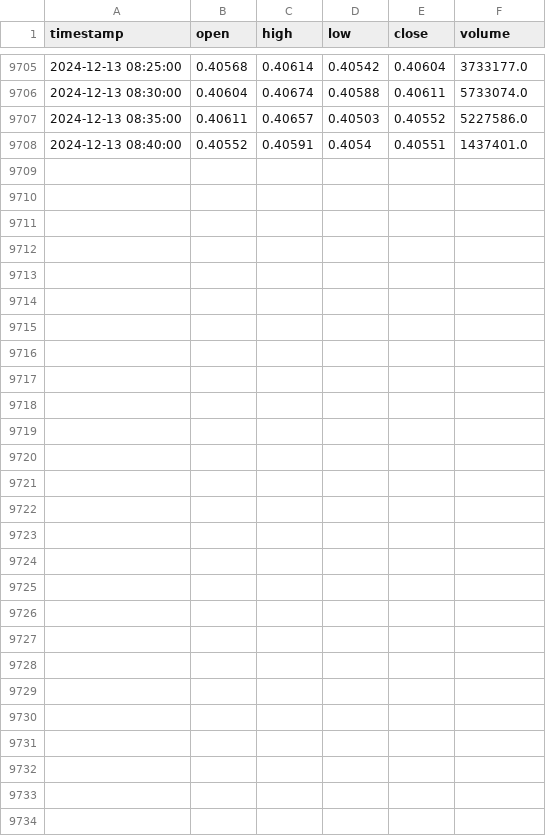
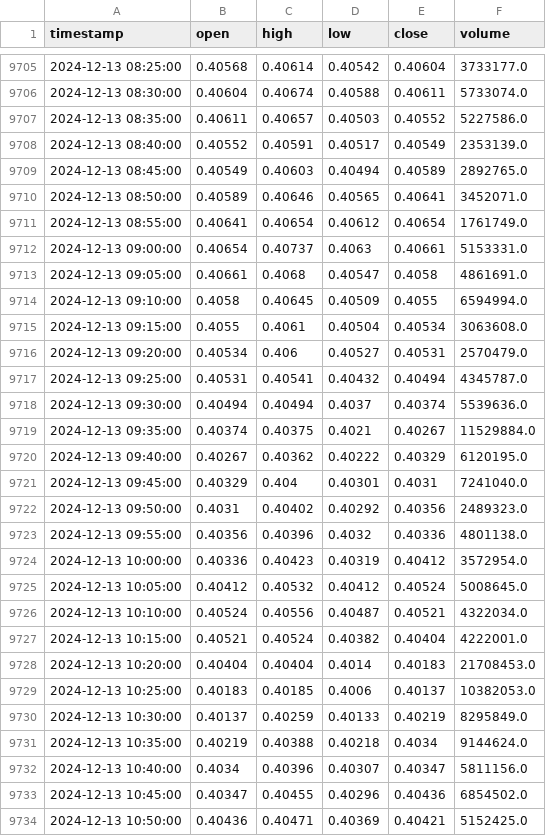
Before and after one commit to Rost381/TradeWhisper, a CSV file: futures_data_5m/DOGEUSDT.csv, drawn as a sheet; only a part is shown, gaps mark what is left out.

```diff
--- a/futures_data_5m/DOGEUSDT.csv
+++ b/futures_data_5m/DOGEUSDT.csv
@@ -9707,2 +9707,28 @@ timestamp,open,high,low,close,volume
 2024-12-13 08:35:00,0.40611,0.40657,0.40503,0.40552,5227586.0
-2024-12-13 08:40:00,0.40552,0.40591,0.4054,0.40551,1437401.0
+2024-12-13 08:40:00,0.40552,0.40591,0.40517,0.40549,2353139.0
+2024-12-13 08:45:00,0.40549,0.40603,0.40494,0.40589,2892765.0
+2024-12-13 08:50:00,0.40589,0.40646,0.40565,0.40641,3452071.0
+2024-12-13 08:55:00,0.40641,0.40654,0.40612,0.40654,1761749.0
+2024-12-13 09:00:00,0.40654,0.40737,0.4063,0.40661,5153331.0
+2024-12-13 09:05:00,0.40661,0.4068,0.40547,0.4058,4861691.0
+2024-12-13 09:10:00,0.4058,0.40645,0.40509,0.4055,6594994.0
+2024-12-13 09:15:00,0.4055,0.4061,0.40504,0.40534,3063608.0
+2024-12-13 09:20:00,0.40534,0.406,0.40527,0.40531,2570479.0
+2024-12-13 09:25:00,0.40531,0.40541,0.40432,0.40494,4345787.0
+2024-12-13 09:30:00,0.40494,0.40494,0.4037,0.40374,5539636.0
+2024-12-13 09:35:00,0.40374,0.40375,0.4021,0.40267,11529884.0
+2024-12-13 09:40:00,0.40267,0.40362,0.40222,0.40329,6120195.0
+2024-12-13 09:45:00,0.40329,0.404,0.40301,0.4031,7241040.0
+2024-12-13 09:50:00,0.4031,0.40402,0.40292,0.40356,2489323.0
+2024-12-13 09:55:00,0.40356,0.40396,0.4032,0.40336,4801138.0
+2024-12-13 10:00:00,0.40336,0.40423,0.40319,0.40412,3572954.0
+2024-12-13 10:05:00,0.40412,0.40532,0.40412,0.40524,5008645.0
+2024-12-13 10:10:00,0.40524,0.40556,0.40487,0.40521,4322034.0
+2024-12-13 10:15:00,0.40521,0.40524,0.40382,0.40404,4222001.0
+2024-12-13 10:20:00,0.40404,0.40404,0.4014,0.40183,21708453.0
+2024-12-13 10:25:00,0.40183,0.40185,0.4006,0.40137,10382053.0
+2024-12-13 10:30:00,0.40137,0.40259,0.40133,0.40219,8295849.0
+2024-12-13 10:35:00,0.40219,0.40388,0.40218,0.4034,9144624.0
+2024-12-13 10:40:00,0.4034,0.40396,0.40307,0.40347,5811156.0
+2024-12-13 10:45:00,0.40347,0.40455,0.40296,0.40436,6854502.0
+2024-12-13 10:50:00,0.40436,0.40471,0.40369,0.40421,5152425.0
```
Also changed, not shown: models/result.csv, 3 other files.
